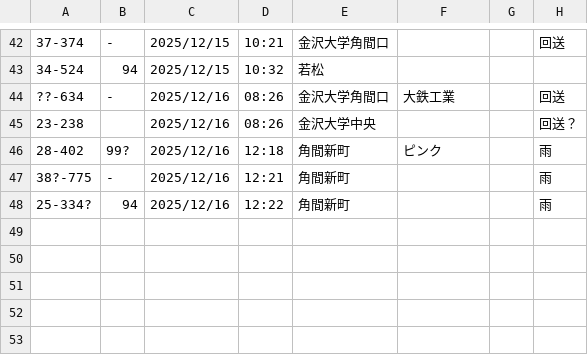
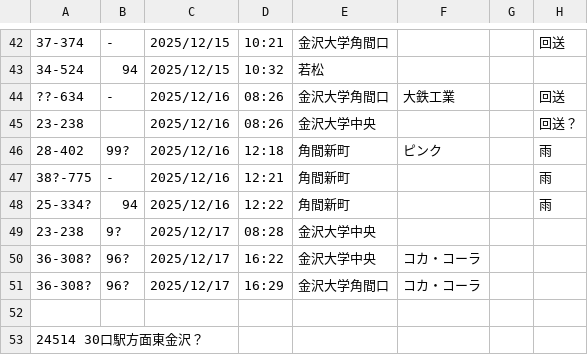
Before and after one commit to Ichihai1415/ichihai.dev, a CSV file: webapp/hokutetsu-bus/numbers_to-ks.csv, drawn as a sheet; only a part is shown, gaps mark what is left out.

```diff
--- a/webapp/hokutetsu-bus/numbers_to-ks.csv
+++ b/webapp/hokutetsu-bus/numbers_to-ks.csv
@@ -48 +48,6 @@
 25-334?,94,2025/12/16,12:22,角間新町,,,雨
+23-238,9?,2025/12/17,08:28,金沢大学中央,,,
+36-308?,96?,2025/12/17,16:22,金沢大学中央,コカ・コーラ,,
+36-308?,96?,2025/12/17,16:29,金沢大学角間口,コカ・コーラ,,
+
+24514 30口駅方面東金沢？
```
Also changed, not shown: webapp/hokutetsu-bus/numbers_to-ku.csv, 1 other file.
